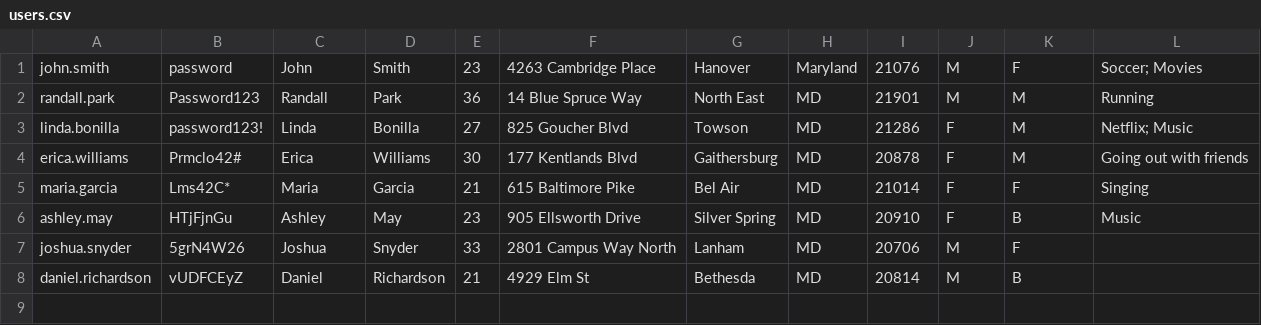
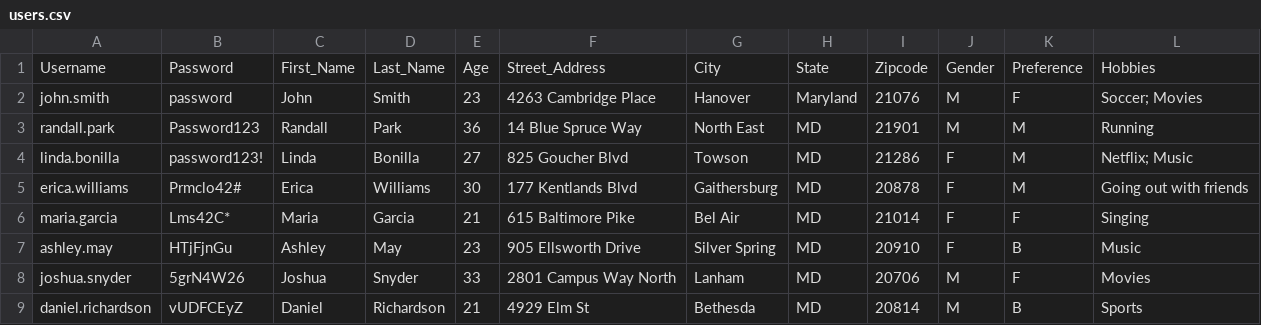
Before and after one commit to Tzubah/solid-memory, a CSV file: users.csv, drawn as a sheet.

Commit message:
Updated to read csv into a DataFrame; added update_df() and updated_users.csv; Updated main()

```diff
--- a/users.csv
+++ b/users.csv
@@ -1 +1,2 @@
+Username,Password,First_Name,Last_Name,Age,Street_Address,City,State,Zipcode,Gender,Preference,Hobbies
 john.smith,password,John ,Smith ,23,4263  Cambridge Place,Hanover,Maryland,21076,M,F,Soccer; Movies
@@ -6,3 +7,3 @@ maria.garcia,Lms42C*,Maria,Garcia,21,615 Baltimore Pike,Bel Air,MD,21014,F,F,Sin
 ashley.may,HTjFjnGu,Ashley,May,23,905 Ellsworth Drive,Silver Spring,MD,20910,F,B,Music
-joshua.snyder,5grN4W26,Joshua,Snyder ,33,2801 Campus Way North,Lanham,MD,20706,M,F,
-daniel.richardson,vUDFCEyZ,Daniel,Richardson,21,4929 Elm St,Bethesda,MD,20814,M,B,
+joshua.snyder,5grN4W26,Joshua,Snyder ,33,2801 Campus Way North,Lanham,MD,20706,M,F,Movies
+daniel.richardson,vUDFCEyZ,Daniel,Richardson,21,4929 Elm St,Bethesda,MD,20814,M,B,Sports
```
Also changed, not shown: 2 other files.
